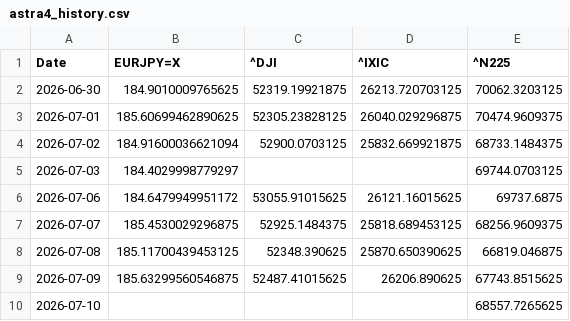
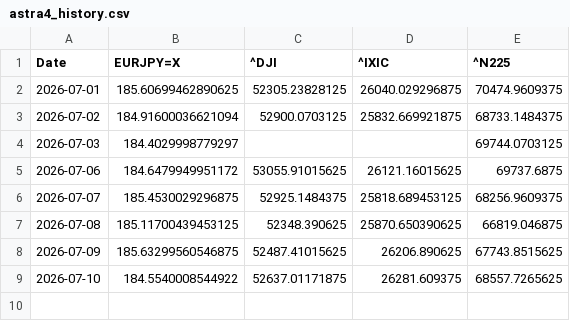
Before and after one commit to SakuraIndex/3_Sakura_Space, a CSV file: docs/outputs/astra4_history.csv, drawn as a sheet.

```diff
--- a/docs/outputs/astra4_history.csv
+++ b/docs/outputs/astra4_history.csv
@@ -1,3 +1,2 @@
 Date,EURJPY=X,^DJI,^IXIC,^N225
-2026-06-30,184.9010009765625,52319.19921875,26213.720703125,70062.3203125
 2026-07-01,185.60699462890625,52305.23828125,26040.029296875,70474.9609375
@@ -9,2 +8,2 @@ Date,EURJPY=X,^DJI,^IXIC,^N225
 2026-07-09,185.63299560546875,52487.41015625,26206.890625,67743.8515625
-2026-07-10,,,,68557.7265625
+2026-07-10,184.5540008544922,52637.01171875,26281.609375,68557.7265625
```
Also changed, not shown: 4 other files.
